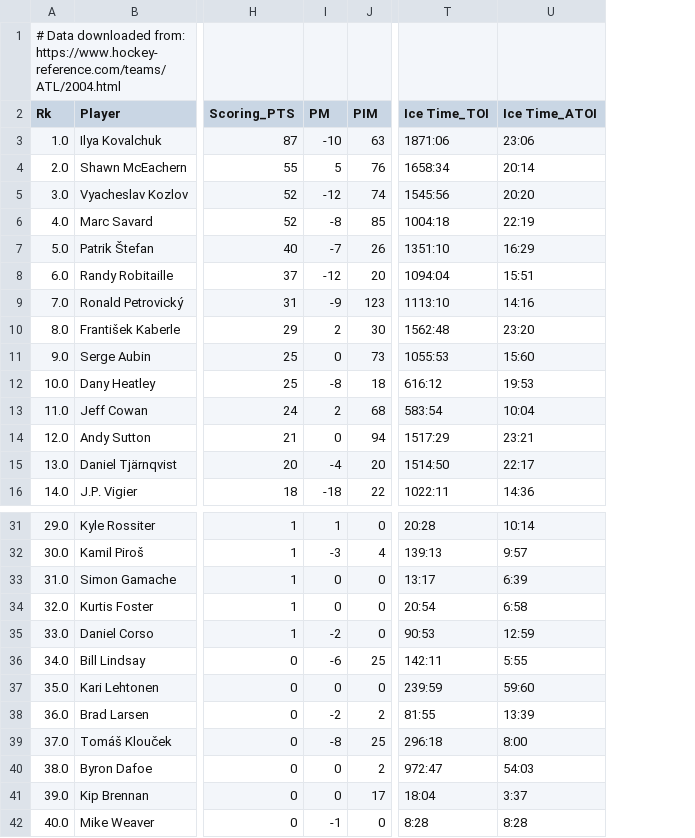
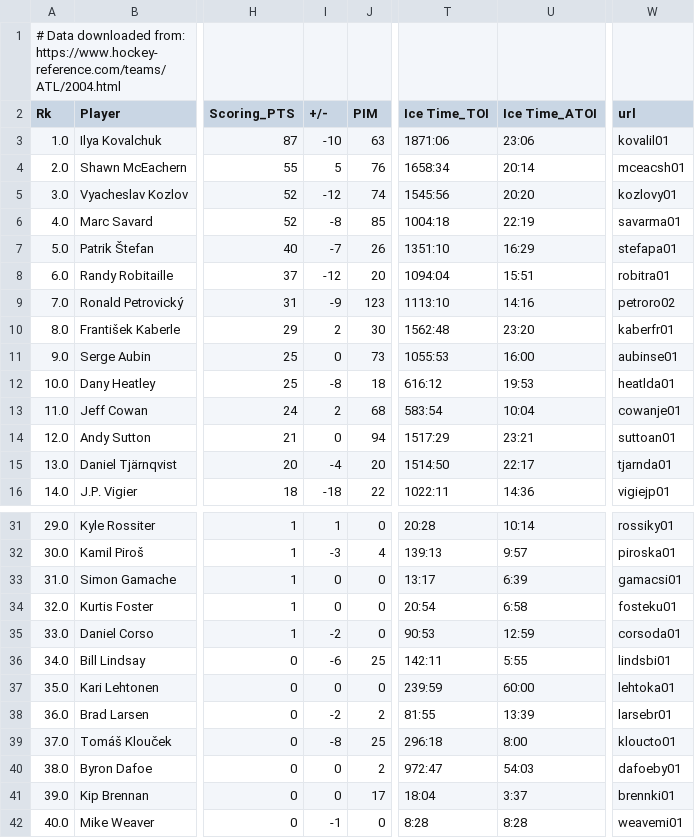
Before and after one commit to FrenchKheldar/hockey-charts, a CSV file: hockey_reference_csvs/teams/ATL/2004_player_stats.csv, drawn as a sheet; only a part is shown, gaps mark what is left out; the diff names each change by its address in the sheet, - before the commit and + after, or states it on an @@ line.

```diff
--- a/hockey_reference_csvs/teams/ATL/2004_player_stats.csv
+++ b/hockey_reference_csvs/teams/ATL/2004_player_stats.csv
+column W (url), rows 3-16: kovalil01 | mceacsh01 | kozlovy01 | savarma01 | stefapa01 | robitra01 | petroro02 | kaberfr01 | aubinse01 | heatlda01 | cowanje01 | suttoan01 | tjarnda01 | vigiejp01; rows 31-42: rossiky01 | piroska01 | gamacsi01 | fosteku01 | corsoda01 | lindsbi01 | lehtoka01 | larsebr01 | kloucto01 | dafoeby01 | brennki01 | weavemi01
-I2: PM
+I2: +/-
-U11 (Ice Time_ATOI): 15:60
+U11 (Ice Time_ATOI): 16:00
-U37 (Ice Time_ATOI): 59:60
+U37 (Ice Time_ATOI): 60:00
```
Also changed, not shown: hockey_reference_csvs/teams/ATL/2000_player_stats.csv, hockey_reference_csvs/teams/ATL/2001_player_stats.csv, 35 other files.
